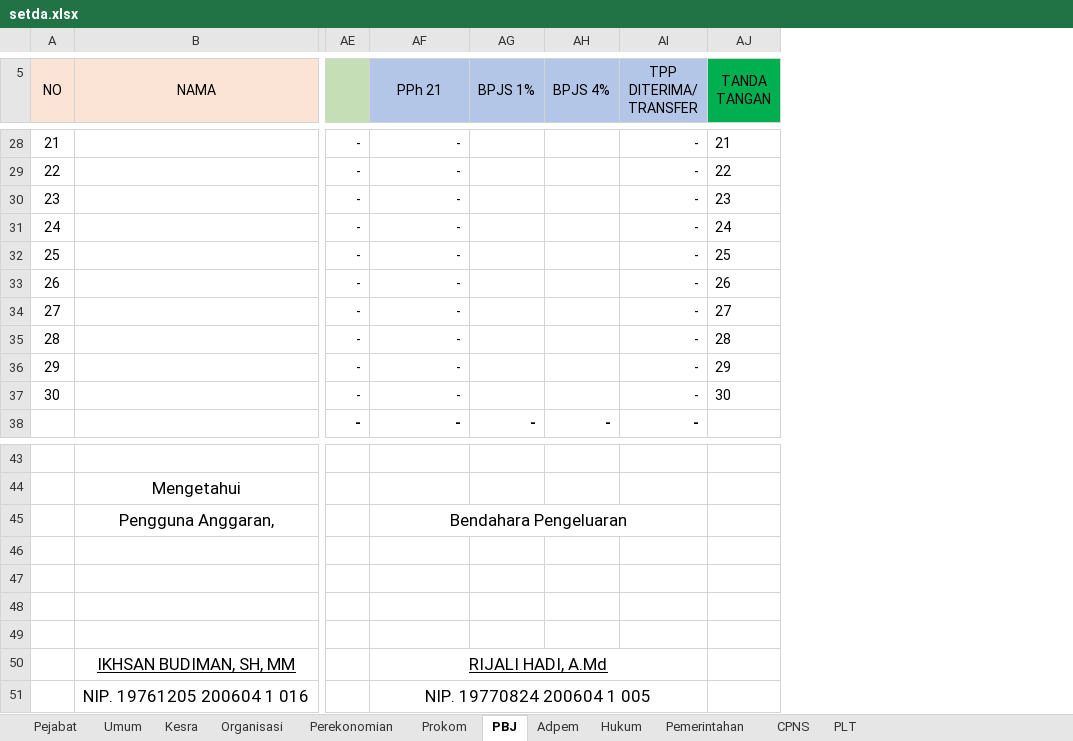
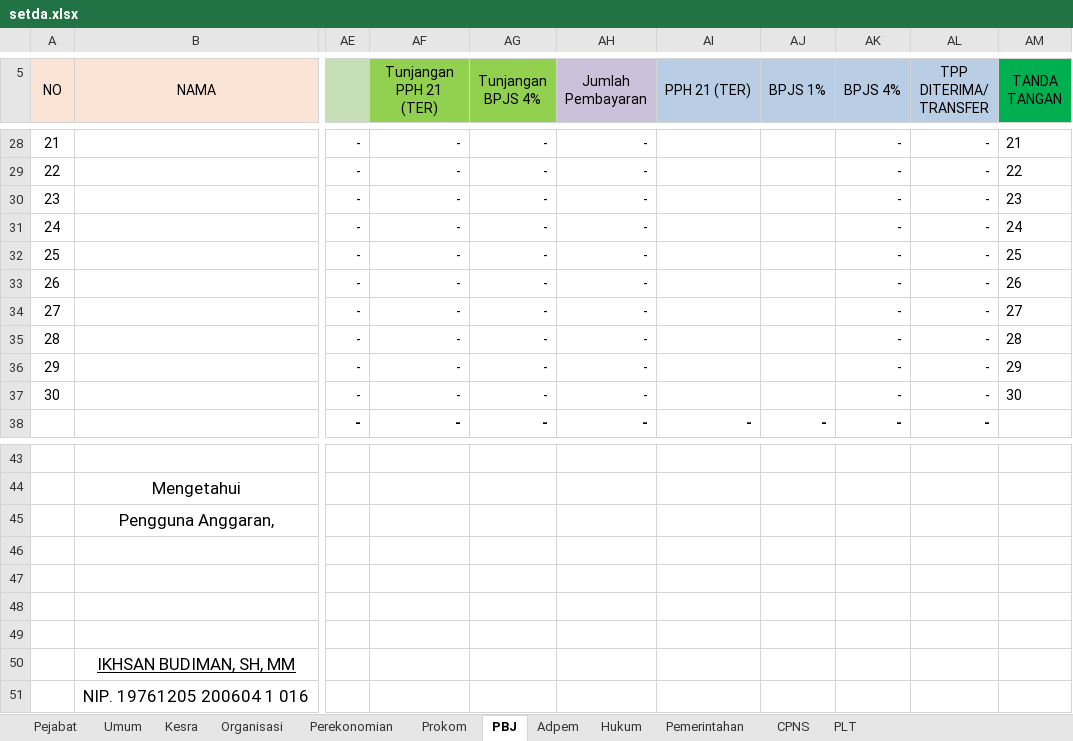
Before and after one commit to asrani27/tpp, an Excel workbook: public/excel/setda.xlsx, sheet PBJ, drawn as a sheet; only a part is shown, gaps mark what is left out; values as stored, in another font and other column widths than the file's, no borders; removed rows and columns are numbered as before the commit, all else as after; the diff covers the shown part only; the diff names each change by its address in the sheet, - before the commit and + after, or states it on an @@ line.

```diff
--- a/public/excel/setda.xlsx (sheet PBJ)
+++ b/public/excel/setda.xlsx (sheet PBJ)
+column AG (Tunjangan BPJS 4%), rows 28-38: all -
+column AH (Jumlah Pembayaran), rows 28-38: all -
+column AI (PPH 21 (TER)), row 38: -
-AF5: PPh 21
+AF5: Tunjangan PPH 21 (TER)
-AF5 fill: #B4C6E7
+AF5 fill: #92D050
-AK28:AK37 (BPJS 4%): (empty)
+AK28:AK37 (BPJS 4%): -
-AF45 (Tunjangan PPH 21 (TER)): Bendahara Pengeluaran
+AF45 (Tunjangan PPH 21 (TER)): (empty)
-AF45:AI45 merged
-AF50 (Tunjangan PPH 21 (TER)): RIJALI HADI, A.Md
+AF50 (Tunjangan PPH 21 (TER)): (empty)
-AF50:AI50 merged
-AF51 (Tunjangan PPH 21 (TER)): NIP. 19770824 200604 1 005
+AF51 (Tunjangan PPH 21 (TER)): (empty)
-AF51:AI51 merged
```
Also changed, not shown: 21 edited cells, cell formats and merged cells elsewhere in this sheet, sheet Organisasi, sheet Umum, sheet Prokom, sheet Pemerintahan, sheet Kesra, sheet Pejabat, 5 more sheets, formulas that keep their value, 2 other files.
